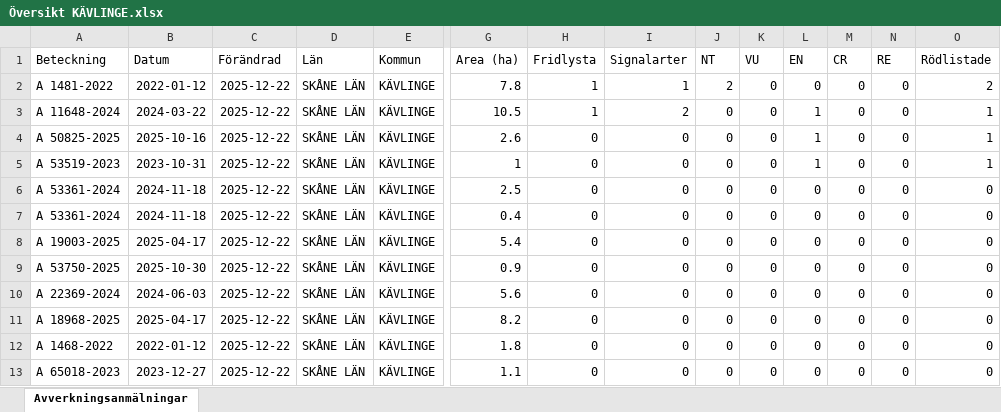
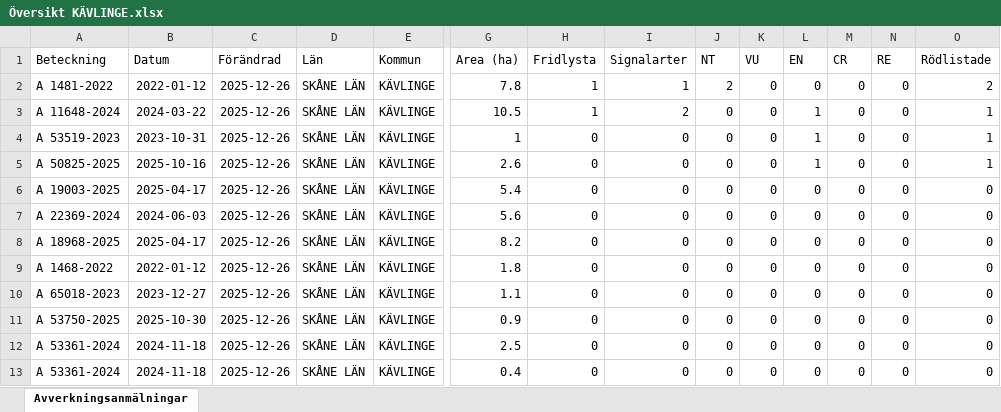
Before and after one commit to klasma/Logging_1261, an Excel workbook: Översikt KÄVLINGE.xlsx, sheet Avverkningsanmälningar, drawn as a sheet; only a part is shown, gaps mark what is left out; values as stored, in another font and other column widths than the file's, no borders; removed rows and columns are numbered as before the commit, all else as after; rows hold the shown columns only; the diff names each change by its address in the sheet, - before the commit and + after, or states it on an @@ line.

```diff
--- a/Översikt KÄVLINGE.xlsx (sheet Avverkningsanmälningar)
+++ b/Översikt KÄVLINGE.xlsx (sheet Avverkningsanmälningar)
-C2:C3 (Förändrad): 2025-12-22
+C2:C3 (Förändrad): 2025-12-26
-row 4: A 50825-2025 | 2025-10-16 | 2025-12-22 | SKÅNE LÄN | KÄVLINGE | 2.6 | 0 | 0 | 0 | 0 | 1 | 0 | 0 | 1
-C4 (Förändrad): 2025-12-22
+C4 (Förändrad): 2025-12-26
-row 6: A 53361-2024 | 2024-11-18 | 2025-12-22 | SKÅNE LÄN | KÄVLINGE | 2.5 | 0 | 0 | 0 | 0 | 0 | 0 | 0 | 0
-row 7: A 53361-2024 | 2024-11-18 | 2025-12-22 | SKÅNE LÄN | KÄVLINGE | 0.4 | 0 | 0 | 0 | 0 | 0 | 0 | 0 | 0
+row 5: A 50825-2025 | 2025-10-16 | 2025-12-26 | SKÅNE LÄN | KÄVLINGE | 2.6 | 0 | 0 | 0 | 0 | 1 | 0 | 0 | 1
-C6 (Förändrad): 2025-12-22
+C6 (Förändrad): 2025-12-26
-row 9: A 53750-2025 | 2025-10-30 | 2025-12-22 | SKÅNE LÄN | KÄVLINGE | 0.9 | 0 | 0 | 0 | 0 | 0 | 0 | 0 | 0
-C7:C10 (Förändrad): 2025-12-22
+C7:C10 (Förändrad): 2025-12-26
+row 11: A 53750-2025 | 2025-10-30 | 2025-12-26 | SKÅNE LÄN | KÄVLINGE | 0.9 | 0 | 0 | 0 | 0 | 0 | 0 | 0 | 0
+row 12: A 53361-2024 | 2024-11-18 | 2025-12-26 | SKÅNE LÄN | KÄVLINGE | 2.5 | 0 | 0 | 0 | 0 | 0 | 0 | 0 | 0
+row 13: A 53361-2024 | 2024-11-18 | 2025-12-26 | SKÅNE LÄN | KÄVLINGE | 0.4 | 0 | 0 | 0 | 0 | 0 | 0 | 0 | 0
```
Also changed, not shown: artfynd/A 11648-2024 artfynd.xlsx, artfynd/A 1481-2022 artfynd.xlsx, 20 other files.
